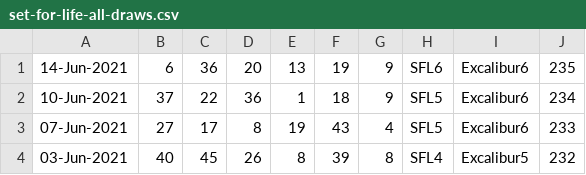
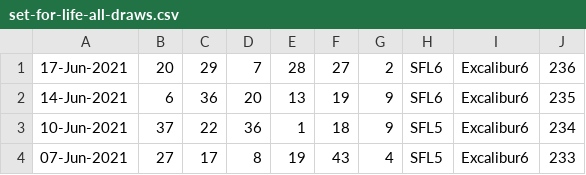
Before and after one commit to pastorcmentarny/DomJavaKB, a CSV file: data/lotto/set-for-life-all-draws.csv, drawn as a sheet; only a part is shown; the shorter side is filled out with more unchanged rows.

```diff
--- a/data/lotto/set-for-life-all-draws.csv
+++ b/data/lotto/set-for-life-all-draws.csv
@@ -1 +1,2 @@
+17-Jun-2021,20,29,7,28,27,2,SFL6,Excalibur6,236
 14-Jun-2021,6,36,20,13,19,9,SFL6,Excalibur6,235
```
Also changed, not shown: data/lotto/lotto-hotpicks-all-draws.csv, data/lotto/thunderball-all-draws.csv, 3 other files.
